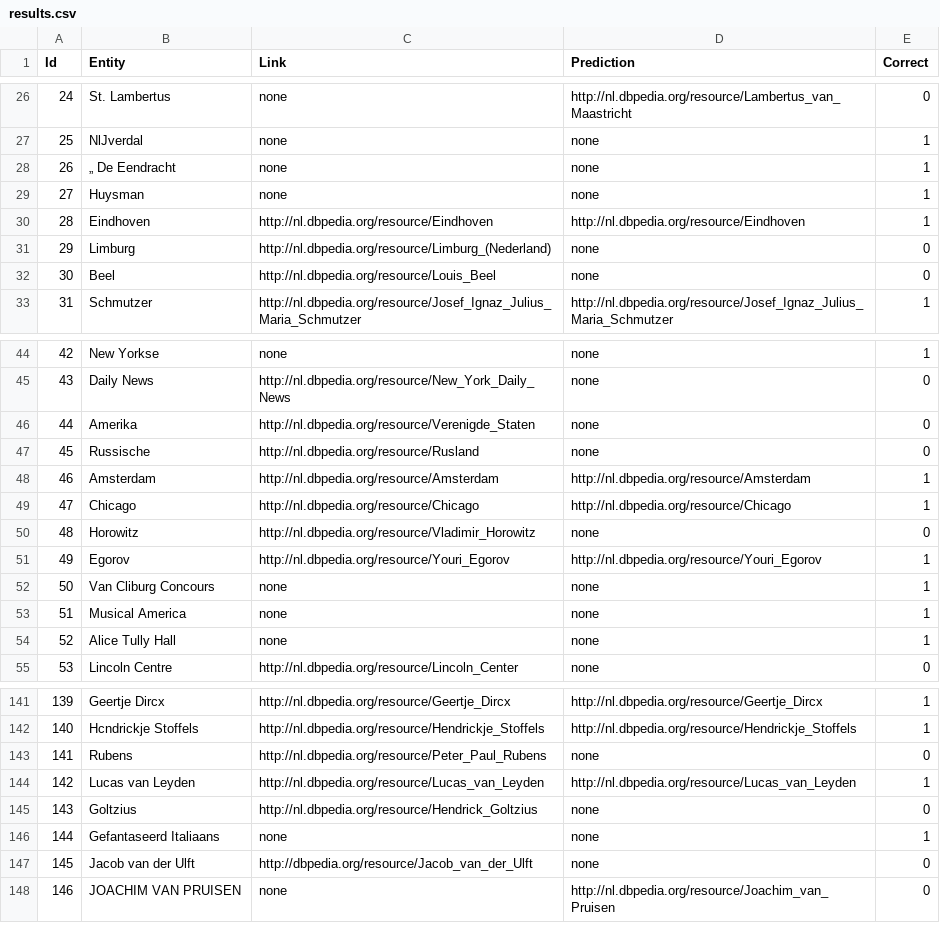
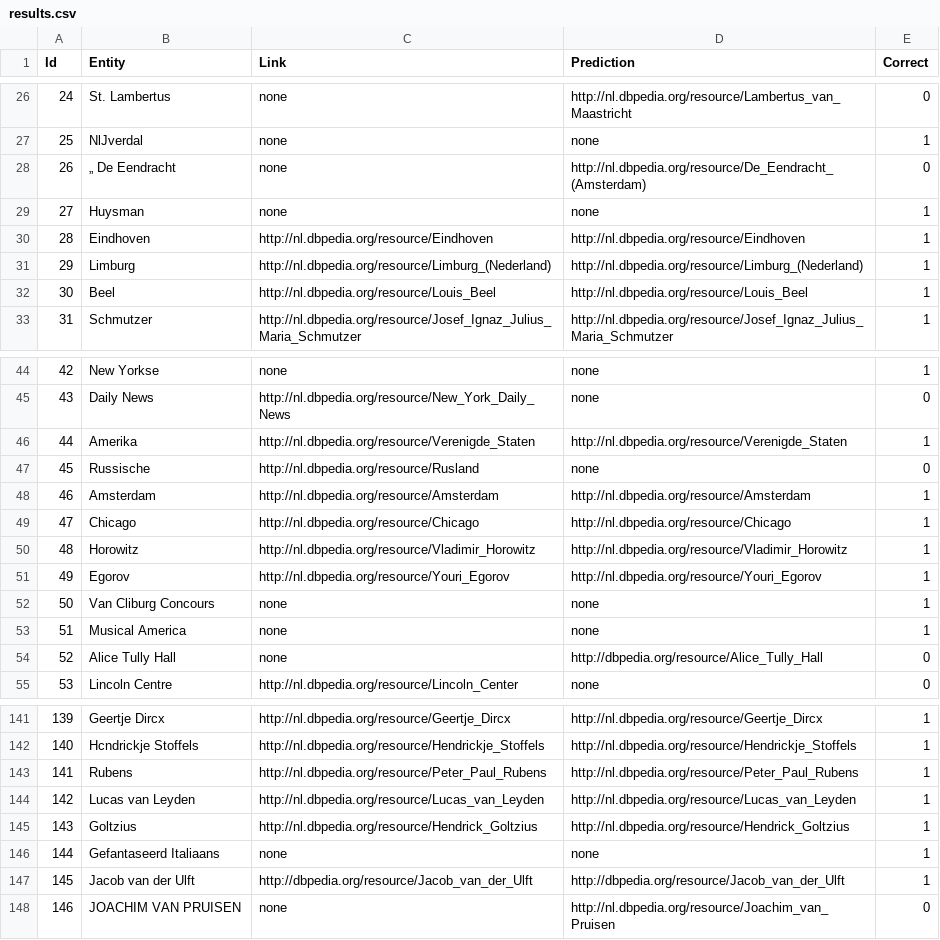
Before and after one commit to KBNLresearch/dac-web, a CSV file: results.csv, drawn as a sheet; only a part is shown, gaps mark what is left out; the diff covers the shown part only.

```diff
--- a/results.csv
+++ b/results.csv
@@ -27,7 +27,7 @@ Id	Entity	Link	Prediction	Correct
 25	NlJverdal	none	none	1	
-26	„ De Eendracht	none	none	1	
+26	„ De Eendracht	none	http://nl.dbpedia.org/resource/De_Eendracht_(Amsterdam)	0	
 27	Huysman	none	none	1	
 28	Eindhoven	http://nl.dbpedia.org/resource/Eindhoven	http://nl.dbpedia.org/resource/Eindhoven	1	
-29	Limburg	http://nl.dbpedia.org/resource/Limburg_(Nederland)	none	0	
-30	Beel	http://nl.dbpedia.org/resource/Louis_Beel	none	0	
+29	Limburg	http://nl.dbpedia.org/resource/Limburg_(Nederland)	http://nl.dbpedia.org/resource/Limburg_(Nederland)	1	
+30	Beel	http://nl.dbpedia.org/resource/Louis_Beel	http://nl.dbpedia.org/resource/Louis_Beel	1	
 31	Schmutzer	http://nl.dbpedia.org/resource/Josef_Ignaz_Julius_Maria_Schmutzer	http://nl.dbpedia.org/resource/Josef_Ignaz_Julius_Maria_Schmutzer	1	
@@ -45,3 +45,3 @@ Id	Entity	Link	Prediction	Correct
 43	Daily News	http://nl.dbpedia.org/resource/New_York_Daily_News	none	0	
-44	Amerika	http://nl.dbpedia.org/resource/Verenigde_Staten	none	0	
+44	Amerika	http://nl.dbpedia.org/resource/Verenigde_Staten	http://nl.dbpedia.org/resource/Verenigde_Staten	1	
 45	Russische	http://nl.dbpedia.org/resource/Rusland	none	0	
@@ -49,3 +49,3 @@ Id	Entity	Link	Prediction	Correct
 47	Chicago	http://nl.dbpedia.org/resource/Chicago	http://nl.dbpedia.org/resource/Chicago	1	
-48	Horowitz	http://nl.dbpedia.org/resource/Vladimir_Horowitz	none	0	
+48	Horowitz	http://nl.dbpedia.org/resource/Vladimir_Horowitz	http://nl.dbpedia.org/resource/Vladimir_Horowitz	1	
 49	Egorov	http://nl.dbpedia.org/resource/Youri_Egorov	http://nl.dbpedia.org/resource/Youri_Egorov	1	
@@ -53,3 +53,3 @@ Id	Entity	Link	Prediction	Correct
 51	Musical America	none	none	1	
-52	Alice Tully Hall	none	none	1	
+52	Alice Tully Hall	none	http://dbpedia.org/resource/Alice_Tully_Hall	0	
 53	Lincoln Centre	http://nl.dbpedia.org/resource/Lincoln_Center	none	0	
@@ -142,7 +142,7 @@ Id	Entity	Link	Prediction	Correct
 140	Hcndrickje Stoffels	http://nl.dbpedia.org/resource/Hendrickje_Stoffels	http://nl.dbpedia.org/resource/Hendrickje_Stoffels	1	
-141	Rubens	http://nl.dbpedia.org/resource/Peter_Paul_Rubens	none	0	
+141	Rubens	http://nl.dbpedia.org/resource/Peter_Paul_Rubens	http://nl.dbpedia.org/resource/Peter_Paul_Rubens	1	
 142	Lucas van Leyden	http://nl.dbpedia.org/resource/Lucas_van_Leyden	http://nl.dbpedia.org/resource/Lucas_van_Leyden	1	
-143	Goltzius	http://nl.dbpedia.org/resource/Hendrick_Goltzius	none	0	
+143	Goltzius	http://nl.dbpedia.org/resource/Hendrick_Goltzius	http://nl.dbpedia.org/resource/Hendrick_Goltzius	1	
 144	Gefantaseerd Italiaans	none	none	1	
-145	Jacob van der Ulft	http://dbpedia.org/resource/Jacob_van_der_Ulft	none	0	
+145	Jacob van der Ulft	http://dbpedia.org/resource/Jacob_van_der_Ulft	http://dbpedia.org/resource/Jacob_van_der_Ulft	1	
 146	JOACHIM VAN PRUISEN	none	http://nl.dbpedia.org/resource/Joachim_van_Pruisen	0	
```
Also changed, not shown: 68 edited cells elsewhere in this file, 4 other files.
